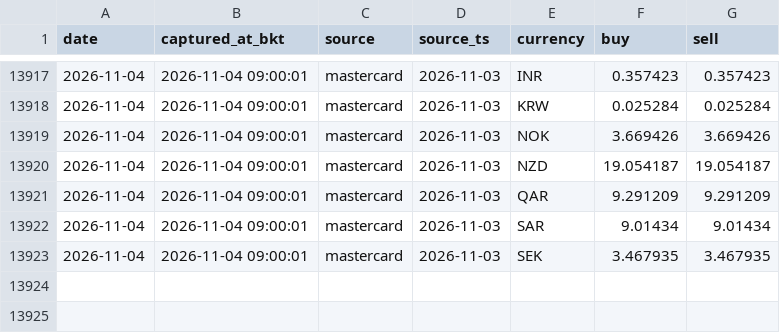
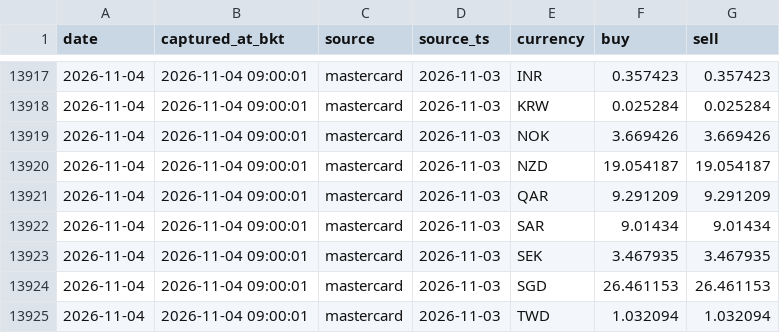
Before and after one commit to vsupakatitham-cloud/fx-dashboard, a CSV file: data/snapshots.csv, drawn as a sheet; only a part is shown, gaps mark what is left out.

Commit message:
data: update FX snapshots 2026-11-04

```diff
--- a/data/snapshots.csv
+++ b/data/snapshots.csv
@@ -13923 +13923,3 @@ date,captured_at_bkt,source,source_ts,currency,buy,sell
 2026-11-04,2026-11-04 09:00:01,mastercard,2026-11-03,SEK,3.467935,3.467935
+2026-11-04,2026-11-04 09:00:01,mastercard,2026-11-03,SGD,26.461153,26.461153
+2026-11-04,2026-11-04 09:00:01,mastercard,2026-11-03,TWD,1.032094,1.032094
```
Also changed, not shown: 3 other files.
